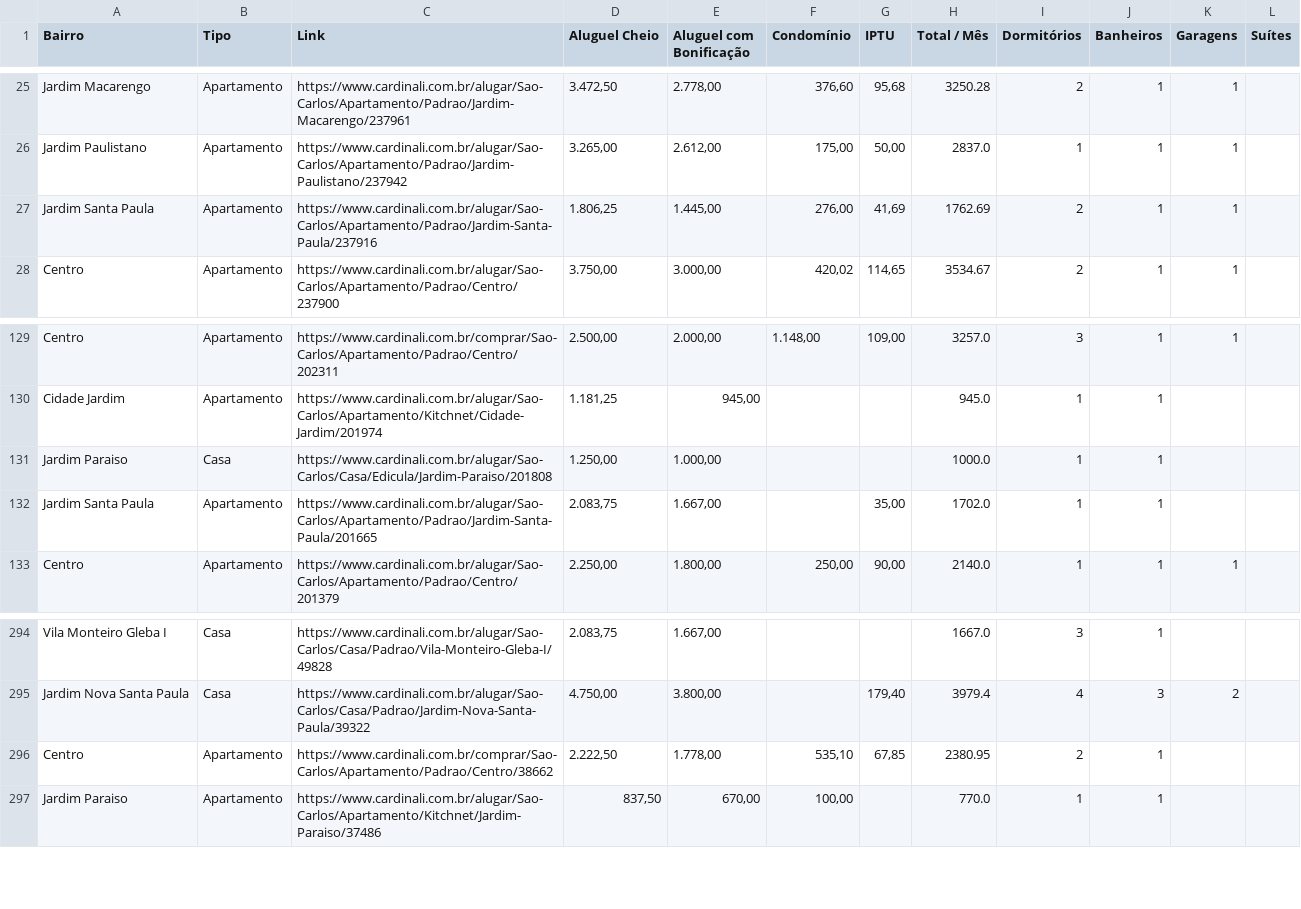
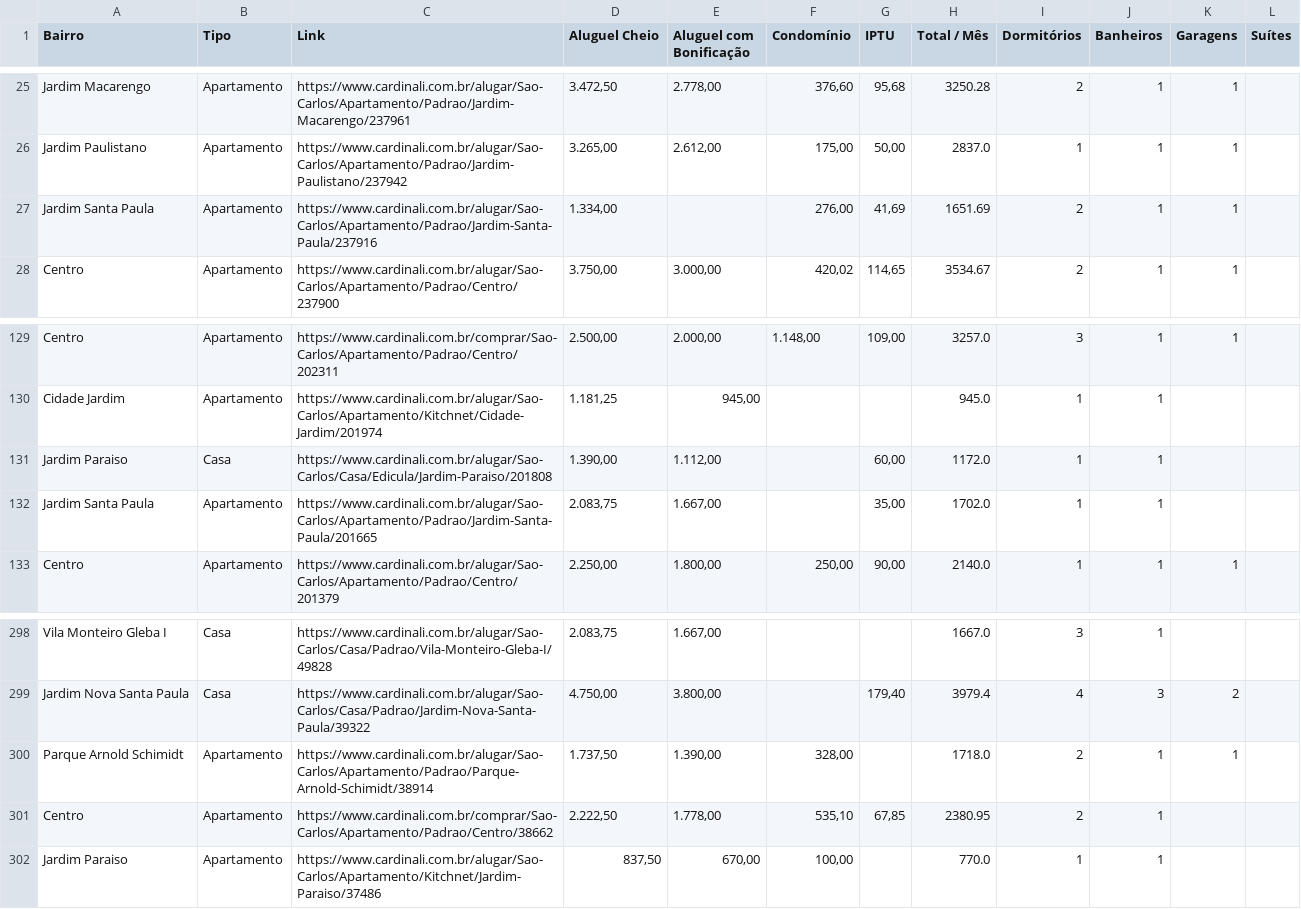
Before and after one commit to imarcososhiro/imobiliario_universitario, a CSV file: dados/dados_imoveis.csv, drawn as a sheet; only a part is shown, gaps mark what is left out; the diff covers the shown part only.

```diff
--- a/dados/dados_imoveis.csv
+++ b/dados/dados_imoveis.csv
@@ -26,3 +26,3 @@ Jardim Macarengo,Apartamento,https://www.cardinali.com.br/alugar/Sao-Carlos/Apar
 Jardim Paulistano,Apartamento,https://www.cardinali.com.br/alugar/Sao-Carlos/Apartamento/Padrao/Jardim-Paulistano/237942,"3.265,00","2.612,00","175,00","50,00",2837.0,1,1,1,
-Jardim Santa Paula,Apartamento,https://www.cardinali.com.br/alugar/Sao-Carlos/Apartamento/Padrao/Jardim-Santa-Paula/237916,"1.806,25","1.445,00","276,00","41,69",1762.69,2,1,1,
+Jardim Santa Paula,Apartamento,https://www.cardinali.com.br/alugar/Sao-Carlos/Apartamento/Padrao/Jardim-Santa-Paula/237916,"1.334,00",,"276,00","41,69",1651.69,2,1,1,
 Centro,Apartamento,https://www.cardinali.com.br/alugar/Sao-Carlos/Apartamento/Padrao/Centro/237900,"3.750,00","3.000,00","420,02","114,65",3534.67,2,1,1,
@@ -130,3 +130,3 @@ Centro,Apartamento,https://www.cardinali.com.br/comprar/Sao-Carlos/Apartamento/P
 Cidade Jardim,Apartamento,https://www.cardinali.com.br/alugar/Sao-Carlos/Apartamento/Kitchnet/Cidade-Jardim/201974,"1.181,25","945,00",,,945.0,1,1,,
-Jardim Paraiso,Casa,https://www.cardinali.com.br/alugar/Sao-Carlos/Casa/Edicula/Jardim-Paraiso/201808,"1.250,00","1.000,00",,,1000.0,1,1,,
+Jardim Paraiso,Casa,https://www.cardinali.com.br/alugar/Sao-Carlos/Casa/Edicula/Jardim-Paraiso/201808,"1.390,00","1.112,00",,"60,00",1172.0,1,1,,
 Jardim Santa Paula,Apartamento,https://www.cardinali.com.br/alugar/Sao-Carlos/Apartamento/Padrao/Jardim-Santa-Paula/201665,"2.083,75","1.667,00",,"35,00",1702.0,1,1,,
@@ -295,2 +299,3 @@ Vila Monteiro Gleba I,Casa,https://www.cardinali.com.br/alugar/Sao-Carlos/Casa/P
 Jardim Nova Santa Paula,Casa,https://www.cardinali.com.br/alugar/Sao-Carlos/Casa/Padrao/Jardim-Nova-Santa-Paula/39322,"4.750,00","3.800,00",,"179,40",3979.4,4,3,2,
+Parque Arnold Schimidt,Apartamento,https://www.cardinali.com.br/alugar/Sao-Carlos/Apartamento/Padrao/Parque-Arnold-Schimidt/38914,"1.737,50","1.390,00","328,00",,1718.0,2,1,1,
 Centro,Apartamento,https://www.cardinali.com.br/comprar/Sao-Carlos/Apartamento/Padrao/Centro/38662,"2.222,50","1.778,00","535,10","67,85",2380.95,2,1,,
```
Also changed, not shown: 5 added rows and 1 removed row elsewhere in this file.
